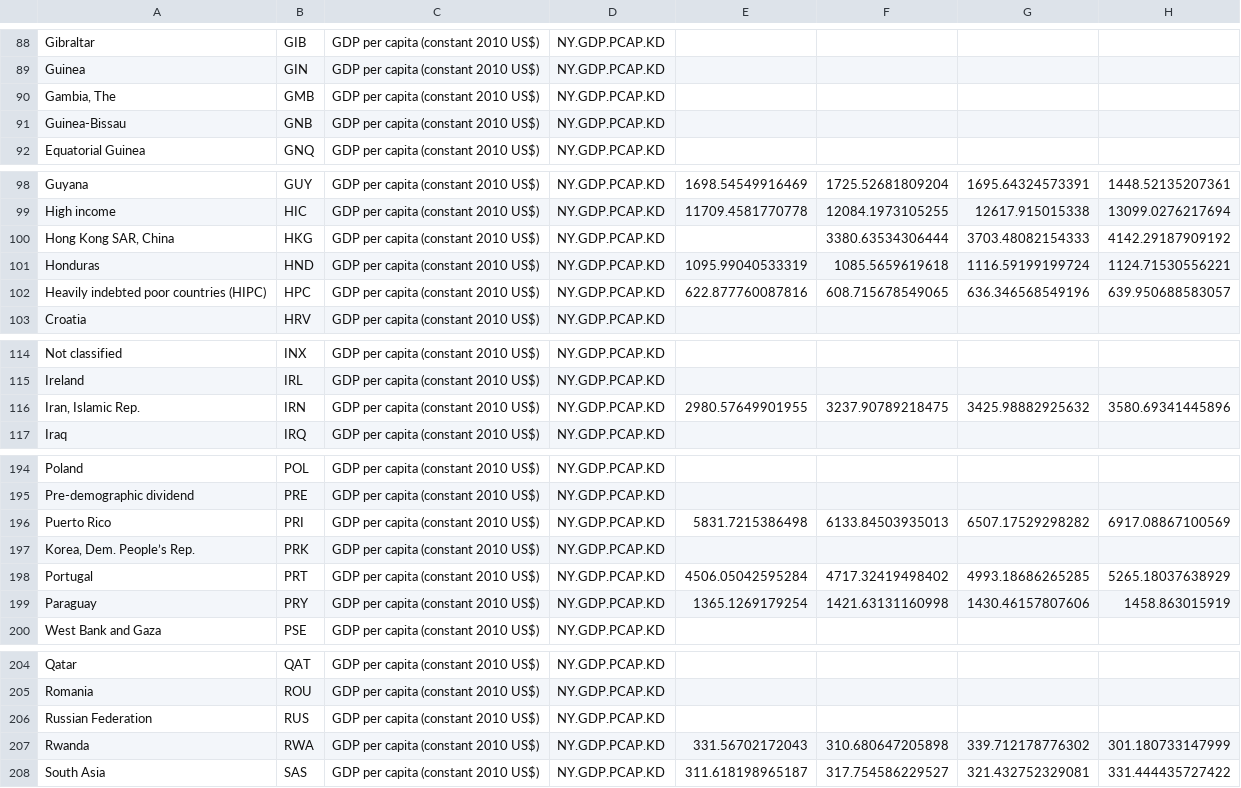
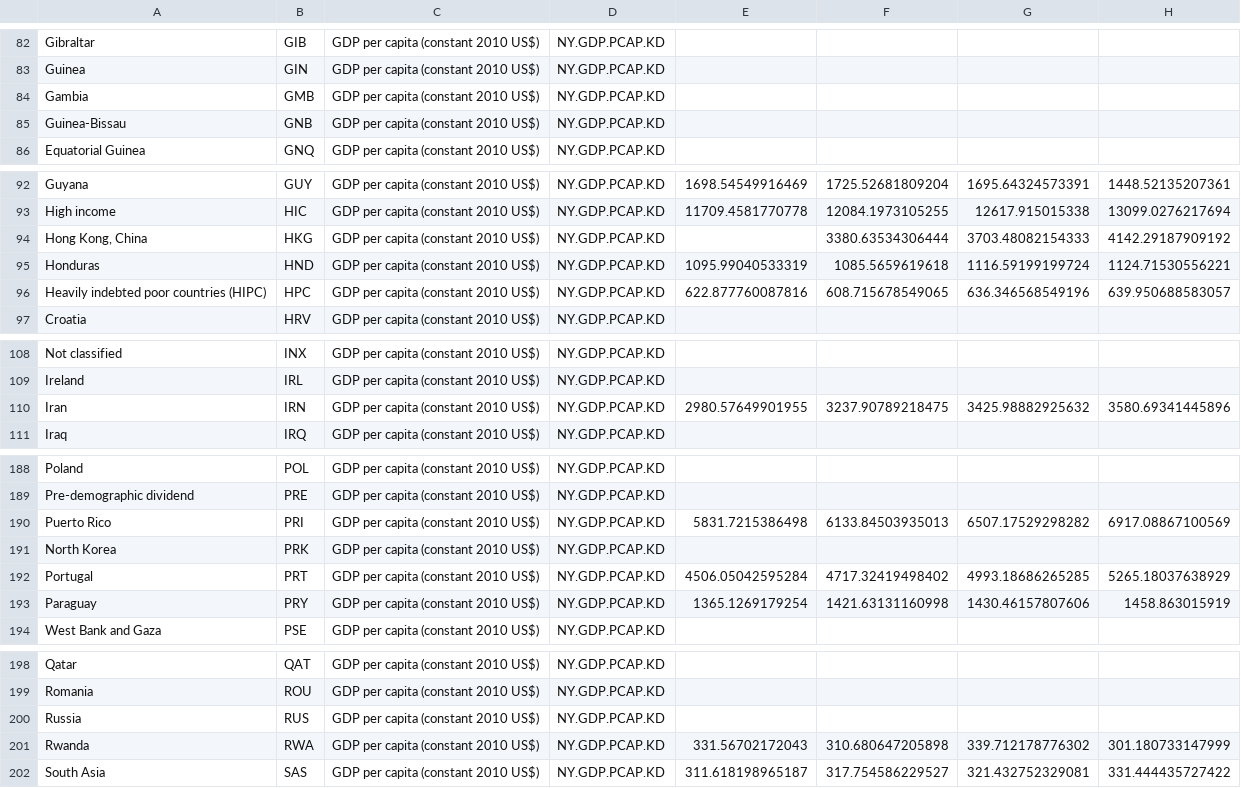
Before and after one commit to carpentries-incubator/machine-learning-novice-sklearn, a CSV file: data/worldbank-gdp.csv, drawn as a sheet; only a part is shown, gaps mark what is left out; addresses are those after the commit; the diff covers the shown part only; the diff names each change by its address in the sheet, - before the commit and + after, or states it on an @@ line.

```diff
--- a/data/worldbank-gdp.csv
+++ b/data/worldbank-gdp.csv
-A84: Gambia, The
+A84: Gambia
-A94: Hong Kong SAR, China
+A94: Hong Kong, China
-A110: Iran, Islamic Rep.
+A110: Iran
-A191: Korea, Dem. People’s Rep.
+A191: North Korea
-A200: Russian Federation
+A200: Russia
```
Also changed, not shown: 6 removed rows and 7 edited cells elsewhere in this file, data/gapminder-life-expectancy.csv.
